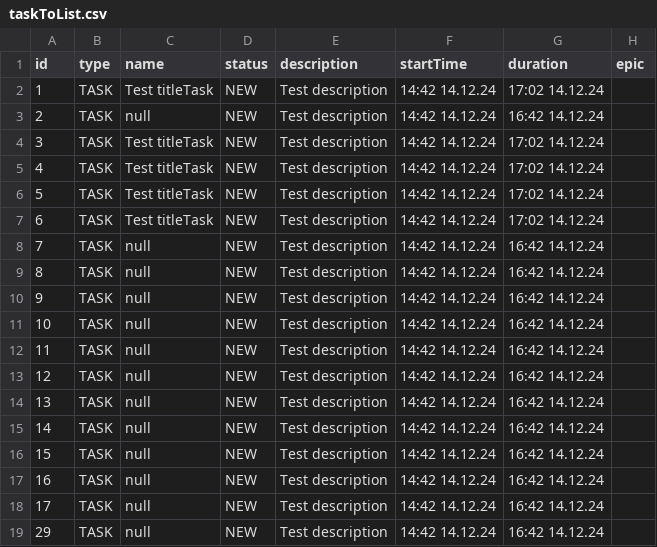
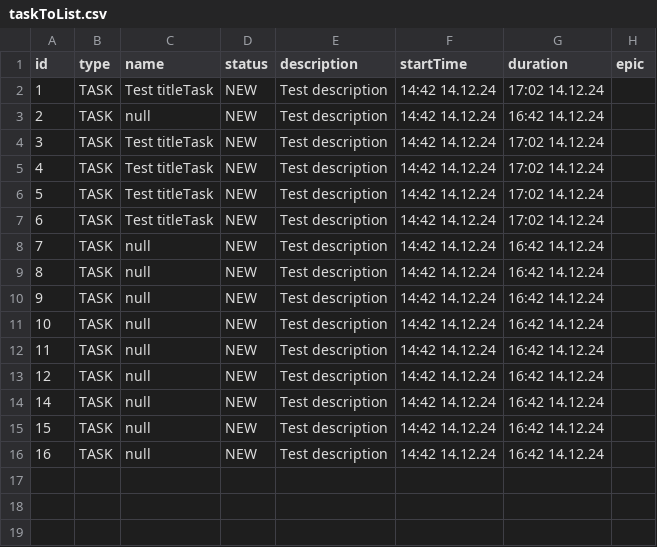
Before and after one commit to Dmitry001101100/java-kanban, a CSV file: taskToList.csv, drawn as a sheet.

```diff
--- a/taskToList.csv
+++ b/taskToList.csv
@@ -13,3 +13,2 @@ id,type,name,status,description,startTime,duration,epic
 12,TASK,null,NEW,Test description,14:42 14.12.24,16:42 14.12.24
-13,TASK,null,NEW,Test description,14:42 14.12.24,16:42 14.12.24
 14,TASK,null,NEW,Test description,14:42 14.12.24,16:42 14.12.24
@@ -17,3 +16 @@ id,type,name,status,description,startTime,duration,epic
 16,TASK,null,NEW,Test description,14:42 14.12.24,16:42 14.12.24
-17,TASK,null,NEW,Test description,14:42 14.12.24,16:42 14.12.24
-29,TASK,null,NEW,Test description,14:42 14.12.24,16:42 14.12.24
```
Also changed, not shown: 2 other files.
